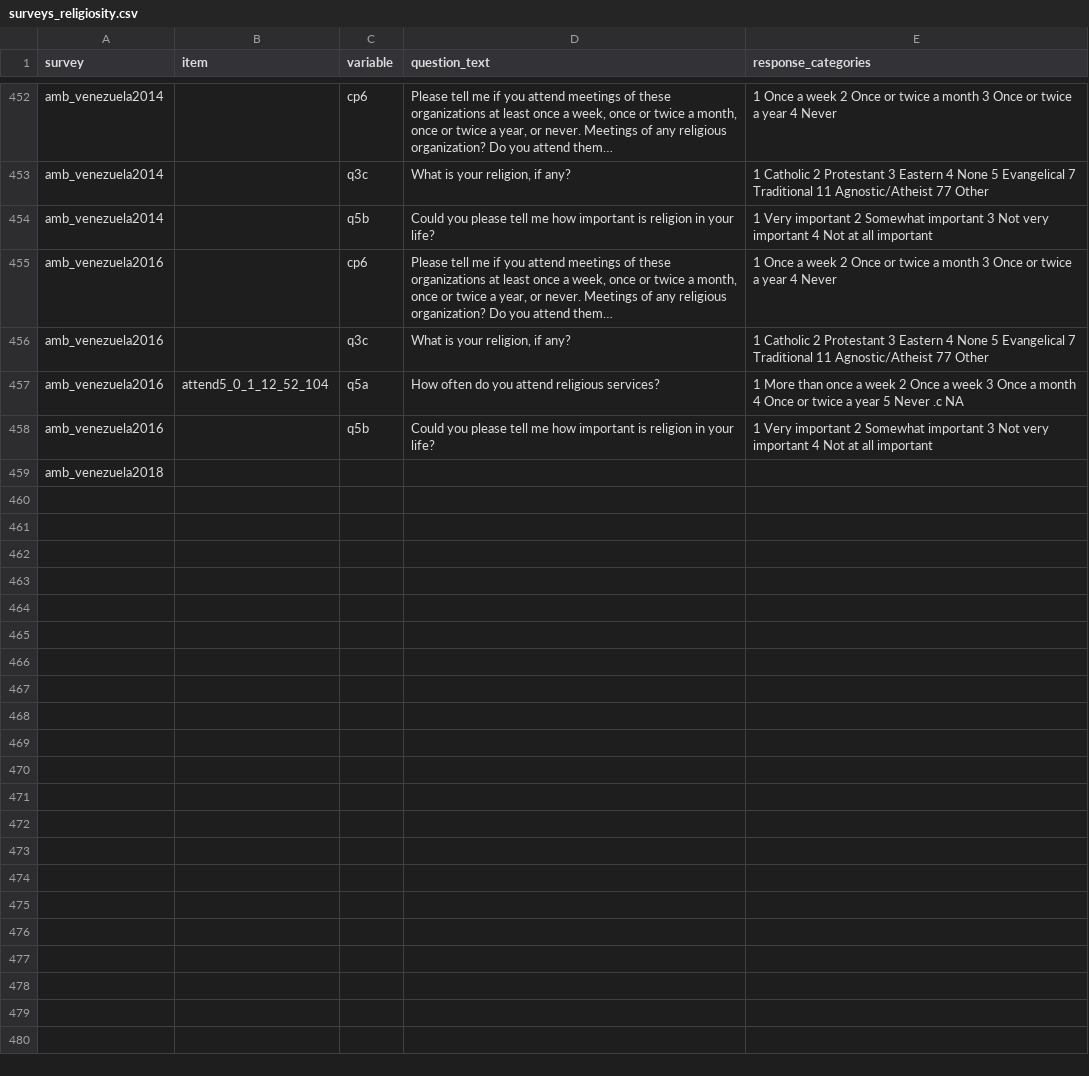
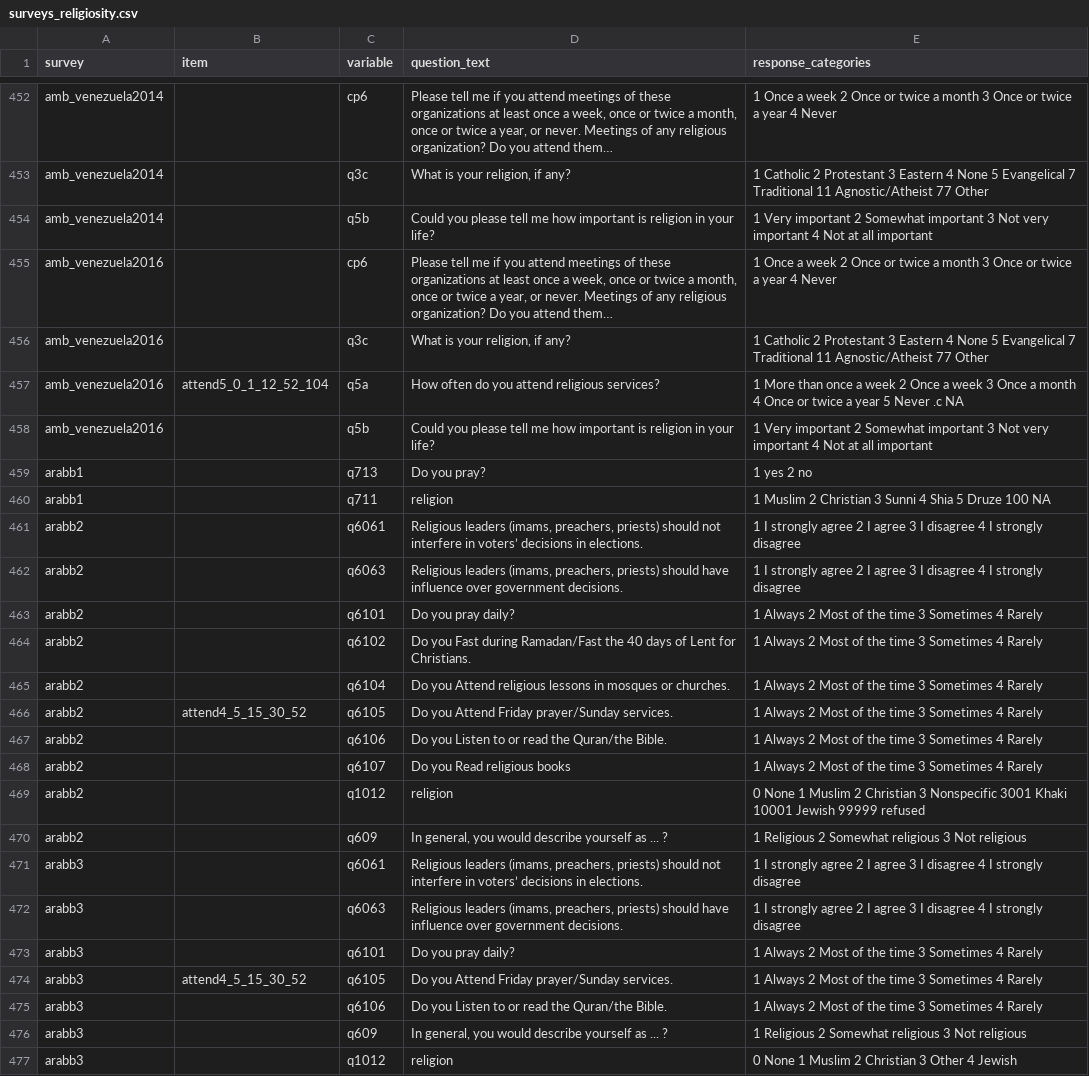
Before and after one commit to fsolt/dcpo_religiosity, a CSV file: data-raw/surveys_religiosity.csv, drawn as a sheet; only a part is shown, gaps mark what is left out; the diff covers the shown part only.

Commit message:
add arabb

```diff
--- a/data-raw/surveys_religiosity.csv
+++ b/data-raw/surveys_religiosity.csv
@@ -458,2 +458,20 @@ amb_venezuela2016,attend5_0_1_12_52_104,q5a,How often do you attend religious se
 amb_venezuela2016,,q5b,Could you please tell me how important is religion in your life?,1 Very important 2 Somewhat important 3 Not very important 4 Not at all important
-amb_venezuela2018,,,,
+arabb1,,q713,Do you pray?,1 yes 2 no
+arabb1,,q711,religion,1 Muslim 2 Christian 3 Sunni 4 Shia 5 Druze 100 NA
+arabb2,,q6061,"Religious leaders (imams, preachers, priests) should not interfere in voters’ decisions in elections. ",1 I strongly agree 2 I agree 3 I disagree 4 I strongly disagree
+arabb2,,q6063,"Religious leaders (imams, preachers, priests) should have influence over government decisions. ",1 I strongly agree 2 I agree 3 I disagree 4 I strongly disagree
+arabb2,,q6101,Do you pray daily?,1 Always 2 Most of the time 3 Sometimes 4 Rarely
+arabb2,,q6102,Do you Fast during Ramadan/Fast the 40 days of Lent for Christians.,1 Always 2 Most of the time 3 Sometimes 4 Rarely
+arabb2,,q6104,Do you Attend religious lessons in mosques or churches.,1 Always 2 Most of the time 3 Sometimes 4 Rarely
+arabb2,attend4_5_15_30_52,q6105,Do you Attend Friday prayer/Sunday services.,1 Always 2 Most of the time 3 Sometimes 4 Rarely
+arabb2,,q6106,Do you Listen to or read the Quran/the Bible.,1 Always 2 Most of the time 3 Sometimes 4 Rarely
+arabb2,,q6107,Do you Read religious books,1 Always 2 Most of the time 3 Sometimes 4 Rarely
+arabb2,,q1012,religion,0 None 1 Muslim 2 Christian 3 Nonspecific 3001 Khaki 10001 Jewish 99999 refused
+arabb2,,q609,"In general, you would describe yourself as ... ? ",1 Religious 2 Somewhat religious 3 Not religious
+arabb3,,q6061,"Religious leaders (imams, preachers, priests) should not interfere in voters’ decisions in elections. ",1 I strongly agree 2 I agree 3 I disagree 4 I strongly disagree
+arabb3,,q6063,"Religious leaders (imams, preachers, priests) should have influence over government decisions. ",1 I strongly agree 2 I agree 3 I disagree 4 I strongly disagree
+arabb3,,q6101,Do you pray daily?,1 Always 2 Most of the time 3 Sometimes 4 Rarely
+arabb3,attend4_5_15_30_52,q6105,Do you Attend Friday prayer/Sunday services.,1 Always 2 Most of the time 3 Sometimes 4 Rarely
+arabb3,,q6106,Do you Listen to or read the Quran/the Bible.,1 Always 2 Most of the time 3 Sometimes 4 Rarely
+arabb3,,q609,"In general, you would describe yourself as ... ? ",1 Religious 2 Somewhat religious 3 Not religious
+arabb3,,q1012,religion,0 None 1 Muslim 2 Christian 3 Other 4 Jewish
```
Also changed, not shown: 15 added rows elsewhere in this file.
